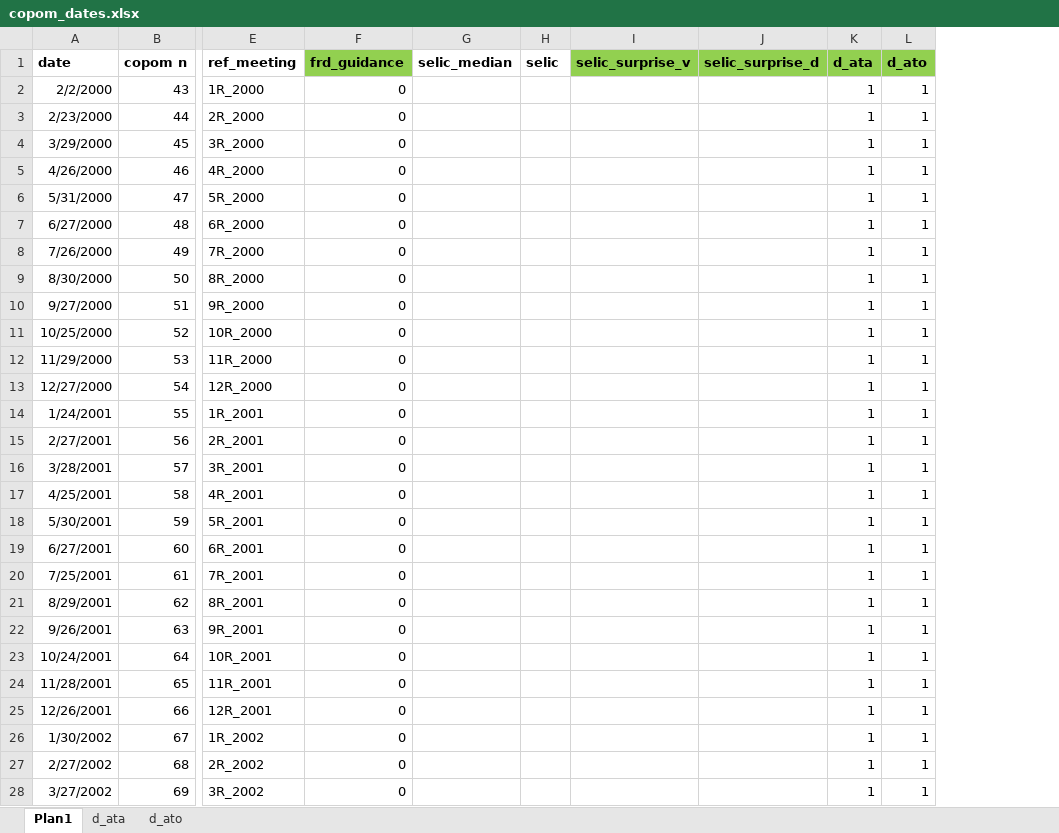
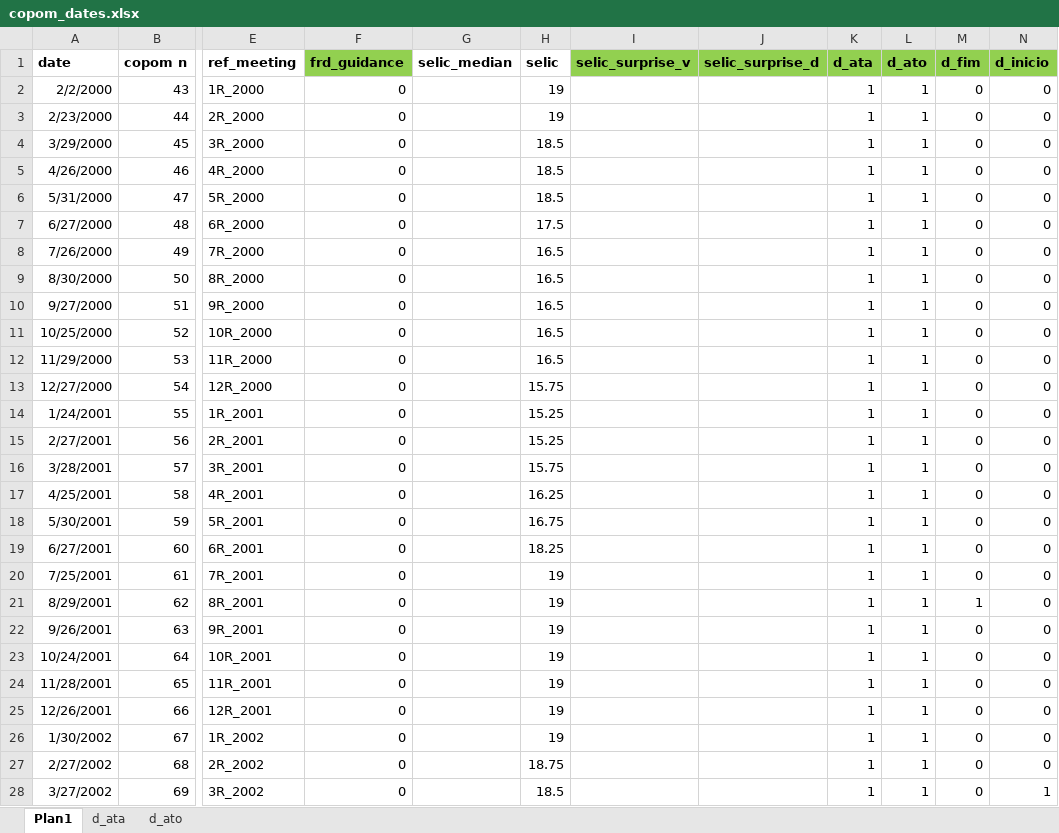
Before and after one commit to thaisct/bcb-sentiment-analysis, an Excel workbook: data/minutes/copom_dates.xlsx, sheet Plan1, drawn as a sheet; only a part is shown, gaps mark what is left out; values as stored, in another font and other column widths than the file's, no borders; the diff covers the shown part only; the diff names each change by its address in the sheet, - before the commit and + after, or states it on an @@ line.

```diff
--- a/data/minutes/copom_dates.xlsx (sheet Plan1)
+++ b/data/minutes/copom_dates.xlsx (sheet Plan1)
+column M (d_fim), rows 2-28: 0 | 0 | 0 | 0 | 0 | 0 | 0 | 0 | 0 | 0 | 0 | 0 | 0 | 0 | 0 | 0 | 0 | 0 | 0 | 1 | 0 | 0 | 0 | 0 | 0 | 0 | 0
+column N (d_inicio), rows 2-28: 0 | 0 | 0 | 0 | 0 | 0 | 0 | 0 | 0 | 0 | 0 | 0 | 0 | 0 | 0 | 0 | 0 | 0 | 0 | 0 | 0 | 0 | 0 | 0 | 0 | 0 | 1
-H2:H3 (selic): (empty)
+H2:H3 (selic): 19
-H4:H6 (selic): (empty)
+H4:H6 (selic): 18.5
-H7 (selic): (empty)
+H7 (selic): 17.5
-H8:H12 (selic): (empty)
+H8:H12 (selic): 16.5
-H13 (selic): (empty)
+H13 (selic): 15.75
-H14:H15 (selic): (empty)
+H14:H15 (selic): 15.25
-H16 (selic): (empty)
+H16 (selic): 15.75
-H17 (selic): (empty)
+H17 (selic): 16.25
-H18 (selic): (empty)
+H18 (selic): 16.75
-H19 (selic): (empty)
+H19 (selic): 18.25
-H20:H26 (selic): (empty)
+H20:H26 (selic): 19
-H27 (selic): (empty)
+H27 (selic): 18.75
-H28 (selic): (empty)
+H28 (selic): 18.5
```
Also changed, not shown: 46 edited cells elsewhere in this sheet, 8 other files.
